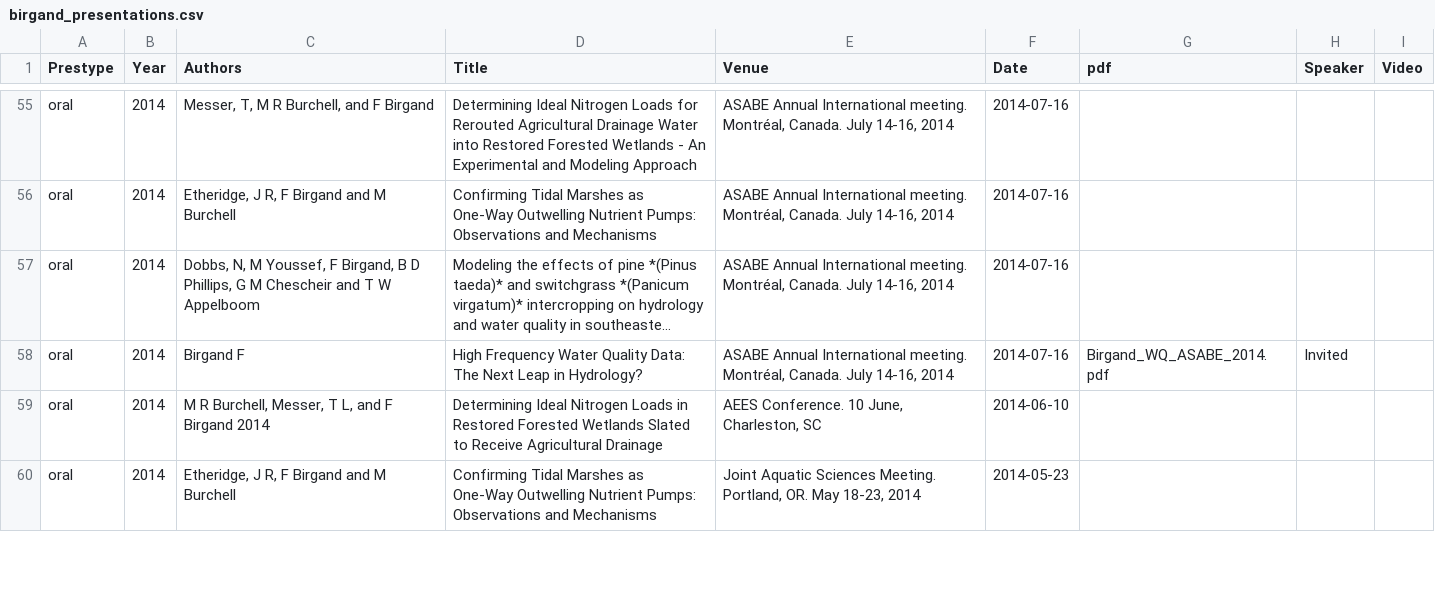
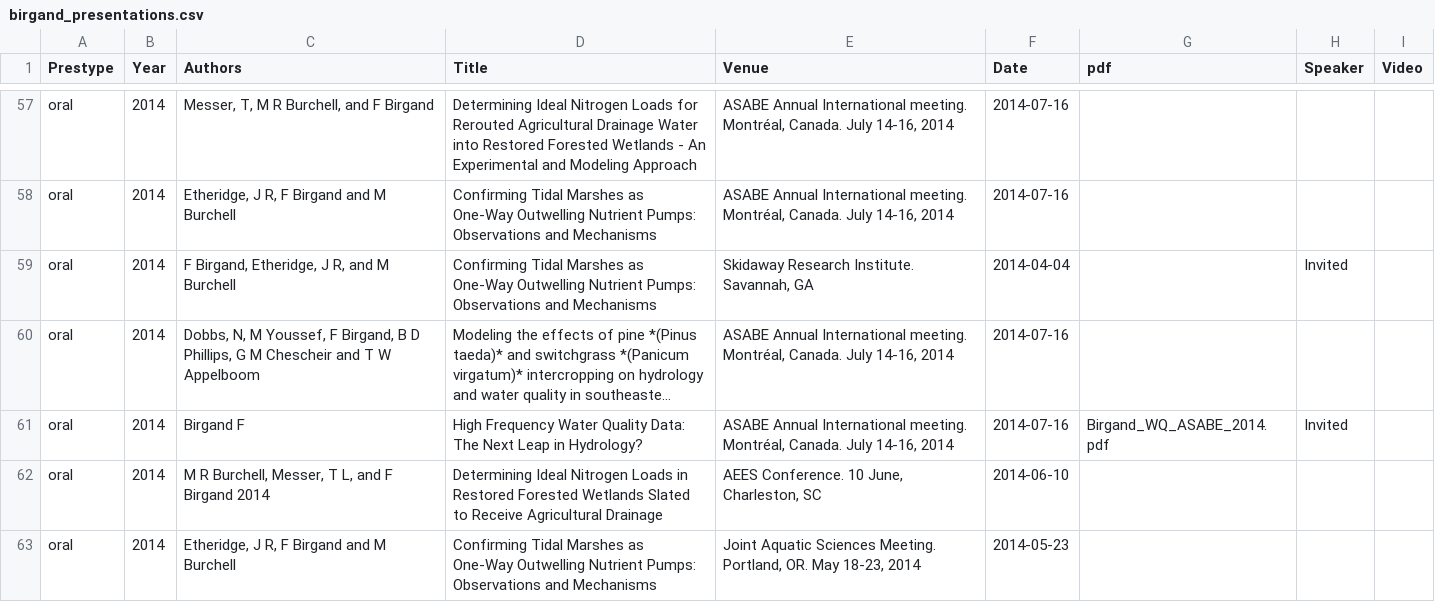
Before and after one commit to francoisbirgand/francoisbirgand.github.io, a CSV file: birgand_presentations.csv, drawn as a sheet; only a part is shown, gaps mark what is left out; long unchanged cells end in …; the diff covers the shown part only; the diff names each change by its address in the sheet, - before the commit and + after, or states it on an @@ line.

```diff
--- a/birgand_presentations.csv
+++ b/birgand_presentations.csv
+row 59: oral | 2014 | F Birgand, Etheridge, J R, and M Burchell | Confirming Tidal Marshes as One-Way Outwelling Nutrient Pumps: Observations and Mechanisms | Skidaway Research Institute. Savannah, GA | 2014-04-04 |  | Invited
```
Also changed, not shown: 3 added rows and 1 edited cell elsewhere in this file, 16 other files.
